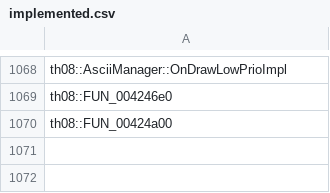
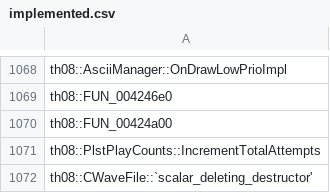
Before and after one commit to koishikois259/th08-multi, a CSV file: config/implemented.csv, drawn as a sheet; only a part is shown, gaps mark what is left out.

```diff
--- a/config/implemented.csv
+++ b/config/implemented.csv
@@ -1070 +1070,3 @@ th08::FUN_004246e0
 th08::FUN_00424a00
+th08::PlstPlayCounts::IncrementTotalAttempts
+th08::CWaveFile::`scalar_deleting_destructor'
```
Also changed, not shown: config/mapping.csv, config/matches.csv, 8 other files.
